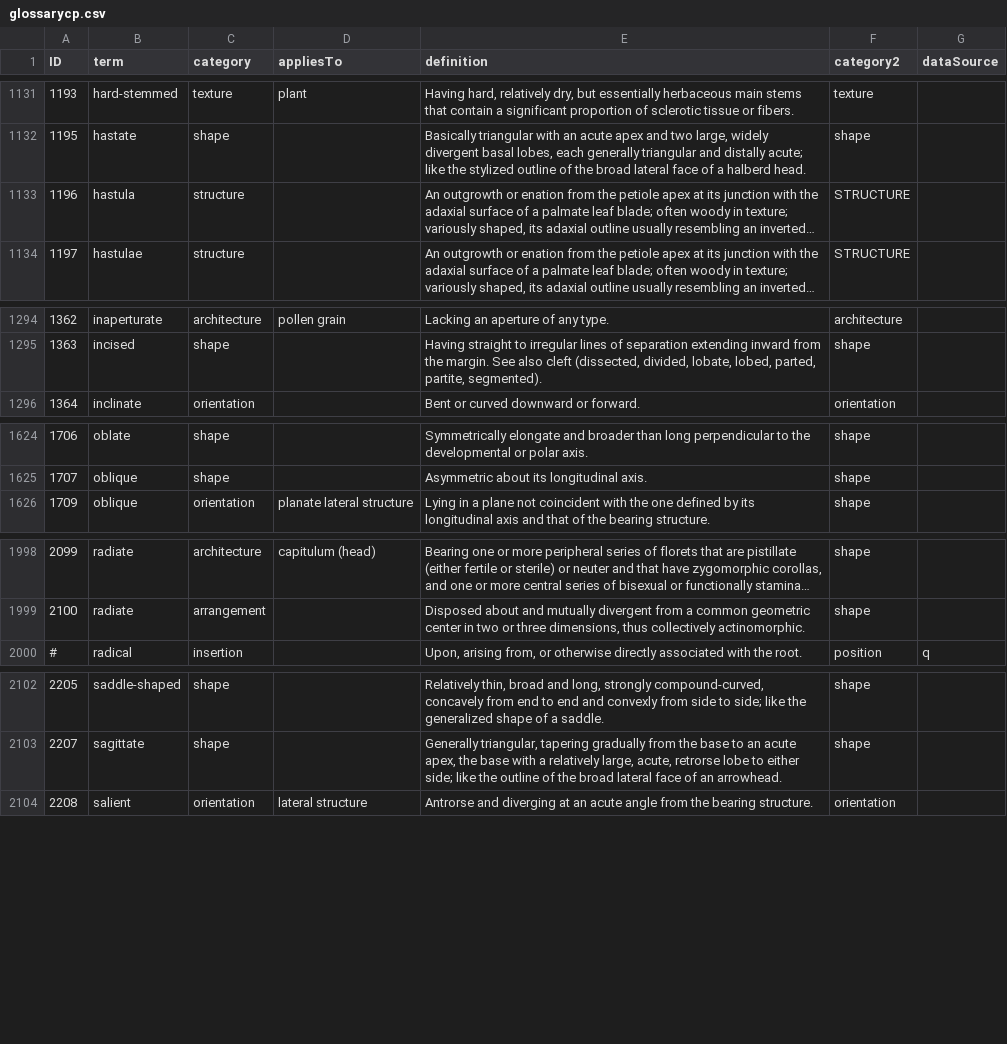
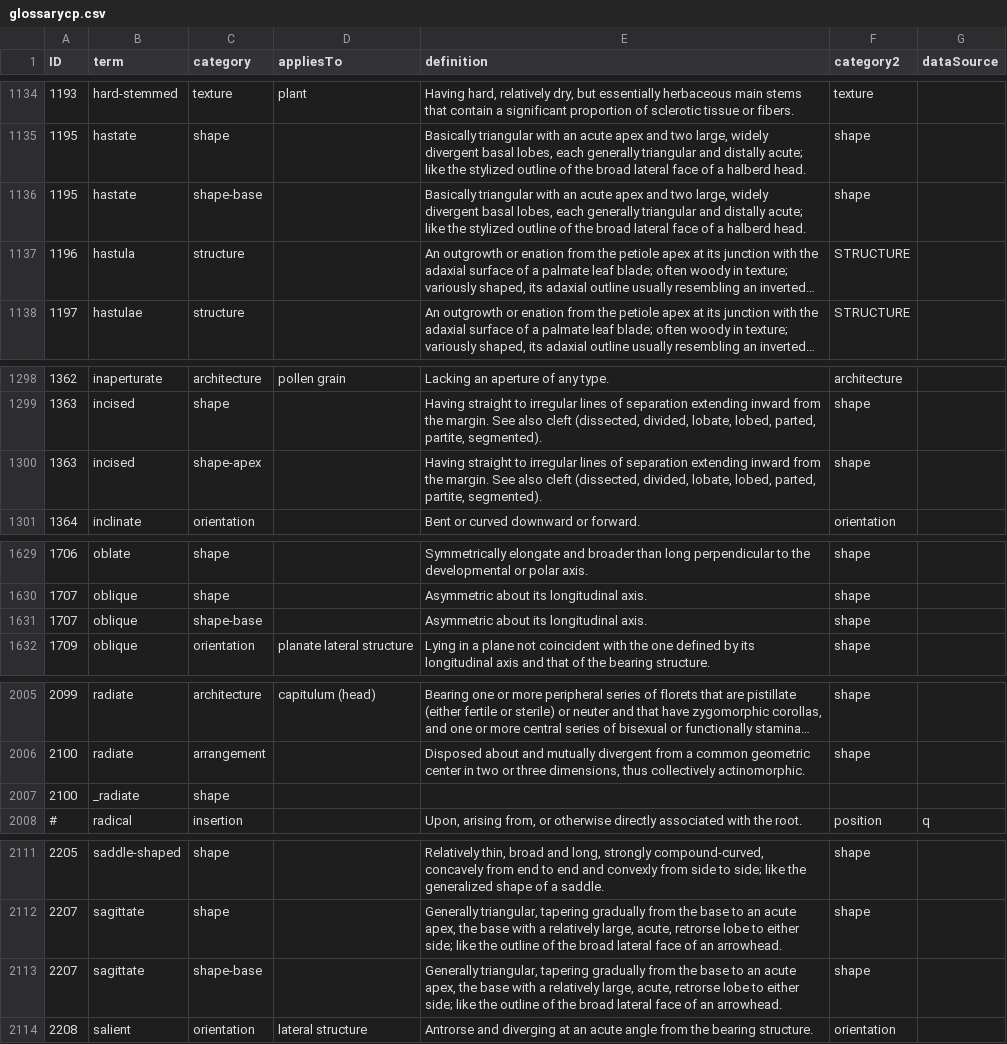
Before and after one commit to ggosline/taxonparser, a CSV file: src/floras-nltk/resources/glossarycp.csv, drawn as a sheet; only a part is shown, gaps mark what is left out; long unchanged cells end in …; the diff covers the shown part only; the diff names each change by its address in the sheet, - before the commit and + after, or states it on an @@ line.

```diff
--- a/src/floras-nltk/resources/glossarycp.csv
+++ b/src/floras-nltk/resources/glossarycp.csv
+row 1136: 1195 | hastate | shape-base |  | Basically triangular with an acute apex and two large, widely divergent basal lobes, each generally triangular and distally acute; like the stylized outline of the broad lateral face of a halberd head. | shape
+row 1300: 1363 | incised | shape-apex |  | Having straight to irregular lines of separation extending inward from the margin. See also cleft (dissected, divided, lobate, lobed, parted, partite, segmented). | shape
+row 1631: 1707 | oblique | shape-base |  | Asymmetric about its longitudinal axis. | shape
+row 2007: 2100 | _radiate | shape
+row 2113: 2207 | sagittate | shape-base |  | Generally triangular, tapering gradually from the base to an acute apex, the base with a relatively large, acute, retrorse lobe to either side; like the outline of the broad lateral face of an arrowhead. | shape
```
Also changed, not shown: 6 added rows and 26 edited cells elsewhere in this file, 8 other files.
